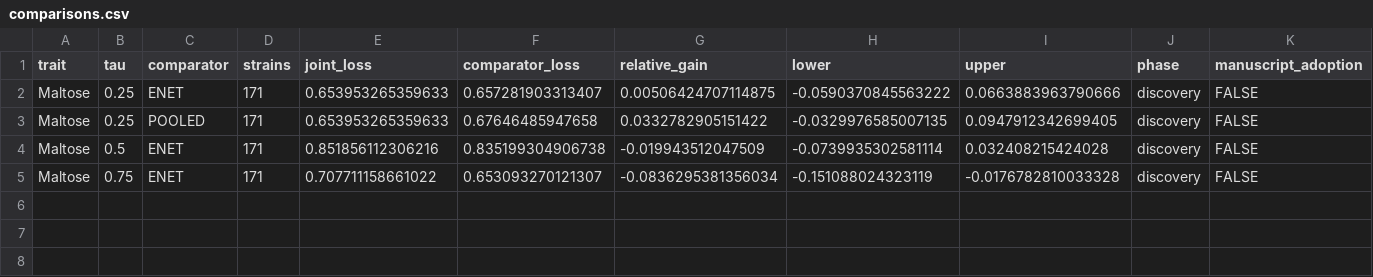
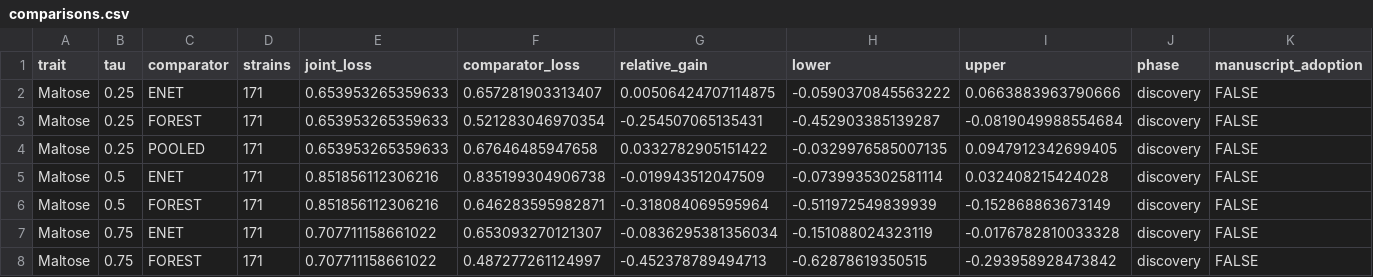
Before and after one commit to Stork343/jpDMEQR, a CSV file: results/preflight/empirical_selection_20261101/yeast_comparators/yeast_20261101/Maltose/comparisons.csv, drawn as a sheet.

Commit message:
Complete drug and yeast prediction comparisons with verified saved models

```diff
--- a/results/preflight/empirical_selection_20261101/yeast_comparators/yeast_20261101/Maltose/comparisons.csv
+++ b/results/preflight/empirical_selection_20261101/yeast_comparators/yeast_20261101/Maltose/comparisons.csv
@@ -2,4 +2,7 @@ trait,tau,comparator,strains,joint_loss,comparator_loss,relative_gain,lower,uppe
 Maltose,0.25,ENET,171,0.653953265359633,0.657281903313407,0.00506424707114875,-0.0590370845563222,0.0663883963790666,discovery,FALSE
+Maltose,0.25,FOREST,171,0.653953265359633,0.521283046970354,-0.254507065135431,-0.452903385139287,-0.0819049988554684,discovery,FALSE
 Maltose,0.25,POOLED,171,0.653953265359633,0.67646485947658,0.0332782905151422,-0.0329976585007135,0.0947912342699405,discovery,FALSE
 Maltose,0.5,ENET,171,0.851856112306216,0.835199304906738,-0.019943512047509,-0.0739935302581114,0.032408215424028,discovery,FALSE
+Maltose,0.5,FOREST,171,0.851856112306216,0.646283595982871,-0.318084069595964,-0.511972549839939,-0.152868863673149,discovery,FALSE
 Maltose,0.75,ENET,171,0.707711158661022,0.653093270121307,-0.0836295381356034,-0.151088024323119,-0.0176782810033328,discovery,FALSE
+Maltose,0.75,FOREST,171,0.707711158661022,0.487277261124997,-0.452378789494713,-0.62878619350515,-0.293958928473842,discovery,FALSE
```
Also changed, not shown: results/preflight/empirical_selection_20261101/yeast_comparators/yeast_20261101/Indoleacetic_Acid/comparisons.csv, results/preflight/empirical_selection_20261101/yeast_comparators/yeast_20261101/Maltose/summary.csv, 19 other files.
